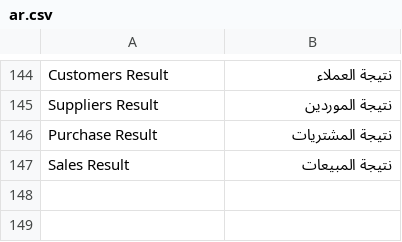
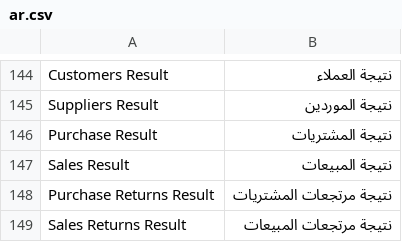
Before and after one commit to next-mubtkir/mubtkir_import_tool, a CSV file: mubtkir_import_tool/translations/ar.csv, drawn as a sheet; only a part is shown, gaps mark what is left out; the diff names each change by its address in the sheet, - before the commit and + after, or states it on an @@ line.

Commit message:
feat: add return stage result fields and sort invoices chronologically oldest-to-newest

```diff
--- a/mubtkir_import_tool/translations/ar.csv
+++ b/mubtkir_import_tool/translations/ar.csv
+row 148: Purchase Returns Result | نتيجة مرتجعات المشتريات
+row 149: Sales Returns Result | نتيجة مرتجعات المبيعات
```
Also changed, not shown: 3 other files.
